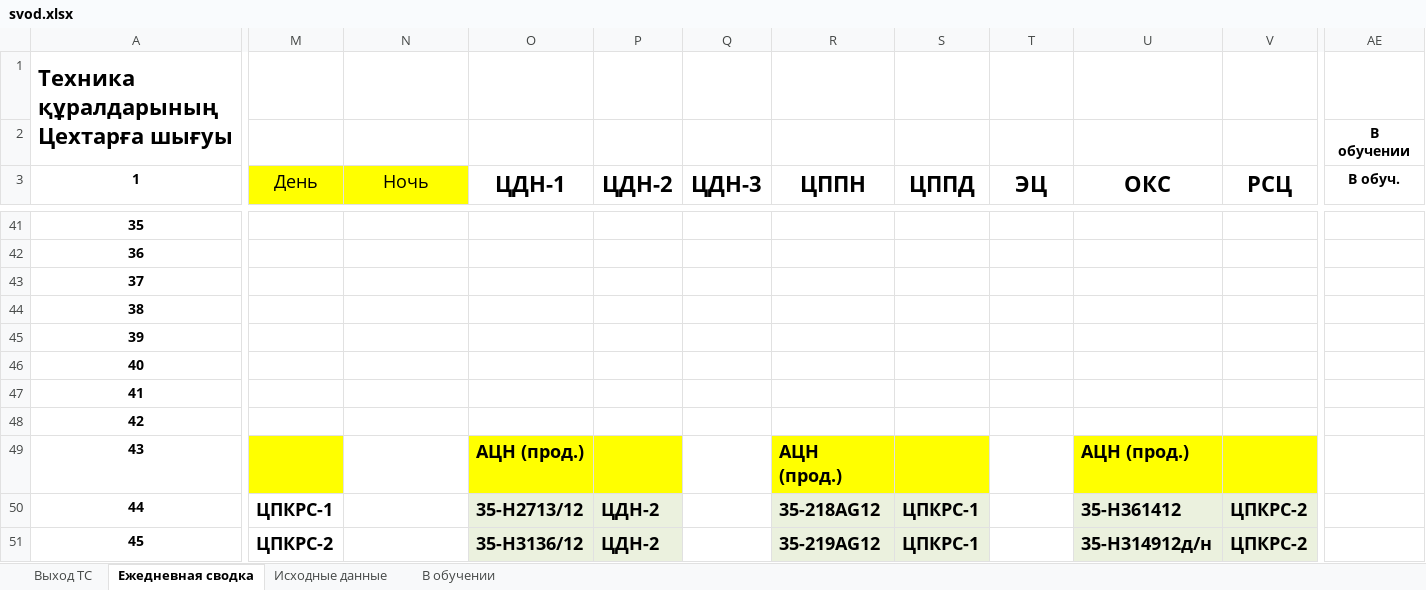
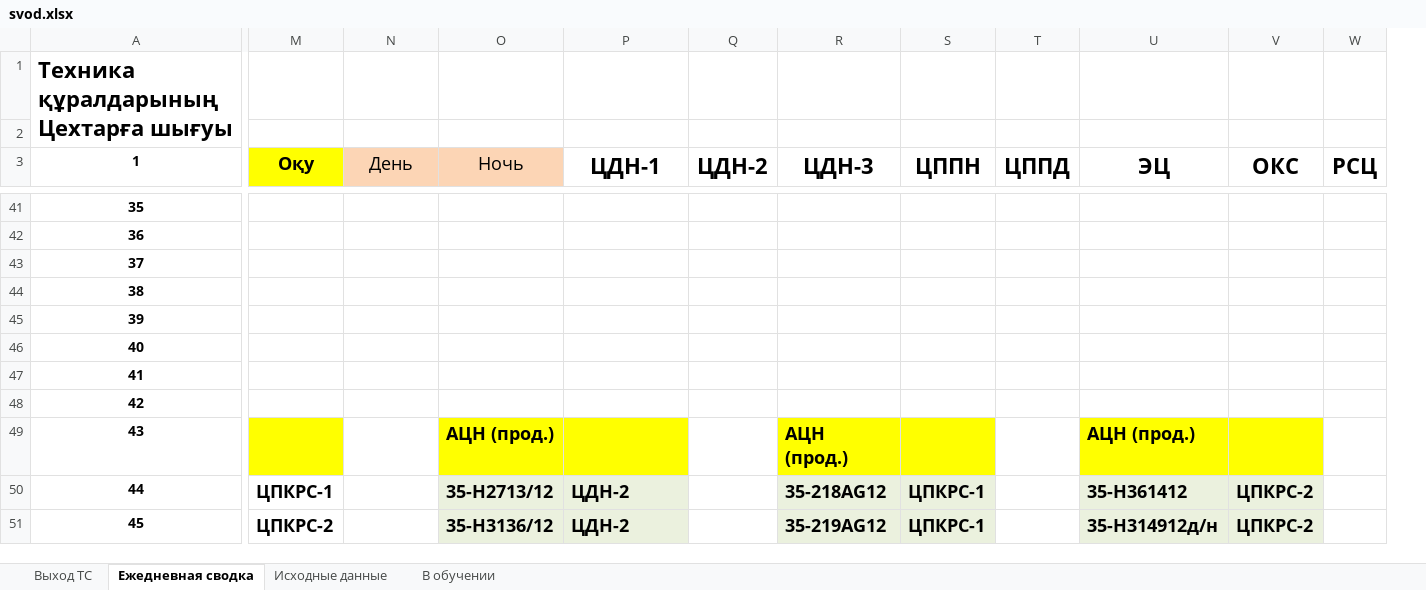
Before and after one commit to aura2889/summary, an Excel workbook: archive/2026-11-14/svod.xlsx, sheet Ежедневная сводка, drawn as a sheet; only a part is shown, gaps mark what is left out; values as stored, in another font and other column widths than the file's, no borders; removed rows and columns are numbered as before the commit, all else as after; the diff covers the shown part only; the diff names each change by its address in the sheet, - before the commit and + after, or states it on an @@ line.

```diff
--- a/archive/2026-11-14/svod.xlsx (sheet Ежедневная сводка)
+++ b/archive/2026-11-14/svod.xlsx (sheet Ежедневная сводка)
+column M (Оқу), rows 50-51: ЦПКРС-1 | ЦПКРС-2
-column Q (ЦДН-3), empty
+column W (РСЦ), empty
-column AE (В обуч.), row 2: В обучении
-N3:O3 fill: #FFFF00
+N3:O3 fill: #FCD5B5
-R3: ЦППН
+R3: ЦДН-3
-S3: ЦППД
+S3: ЦППН
-T3: ЭЦ
+T3: ЦППД
-U3: ОКС
+U3: ЭЦ
-V3: РСЦ
+V3: ОКС
-N49 fill: #FFFF00
+N49 fill: none
-O49 (Ночь): (empty)
+O49 (Ночь): АЦН (прод.)
-O49 fill: none
+O49 fill: #FFFF00
-P49 (ЦДН-1): АЦН (прод.)
+P49 (ЦДН-1): (empty)
-Q49 fill: #FFFF00
+Q49 fill: none
-N50 (День): ЦПКРС-1
+N50 (День): (empty)
-O50 (Ночь): (empty)
+O50 (Ночь): 35-Н2713/12
-O50:O51 fill: none
+O50:O51 fill: #EBF1DE
-P50 (ЦДН-1): 35-Н2713/12
+P50 (ЦДН-1): ЦДН-2
-Q50:Q51 (ЦДН-2): ЦДН-2
+Q50:Q51 (ЦДН-2): (empty)
-Q50:Q51 fill: #EBF1DE
+Q50:Q51 fill: none
-N51 (День): ЦПКРС-2
+N51 (День): (empty)
-O51 (Ночь): (empty)
+O51 (Ночь): 35-Н3136/12
-P51 (ЦДН-1): 35-Н3136/12
+P51 (ЦДН-1): ЦДН-2
```
Also changed, not shown: 95 edited cells, cell formats and merged cells elsewhere in this sheet, formulas that keep their value, 2 other files.
